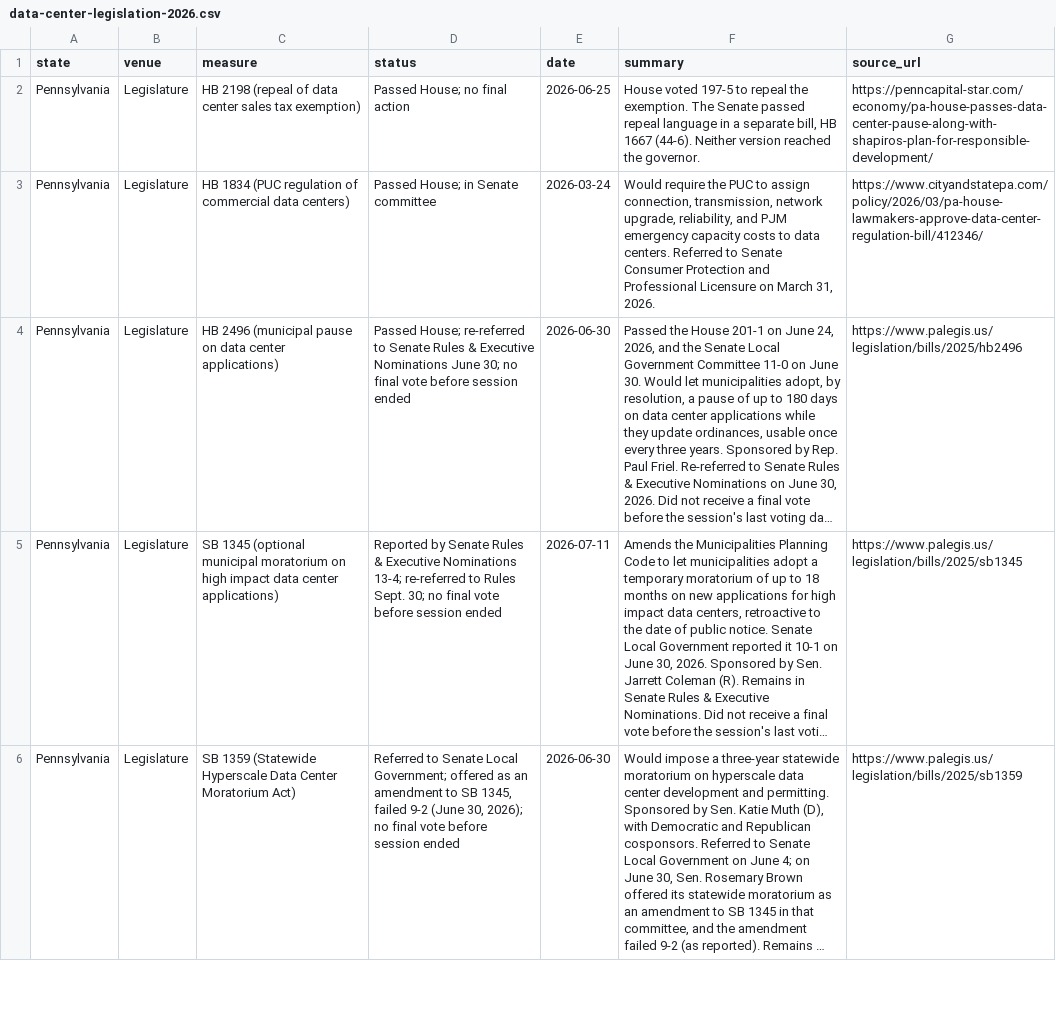
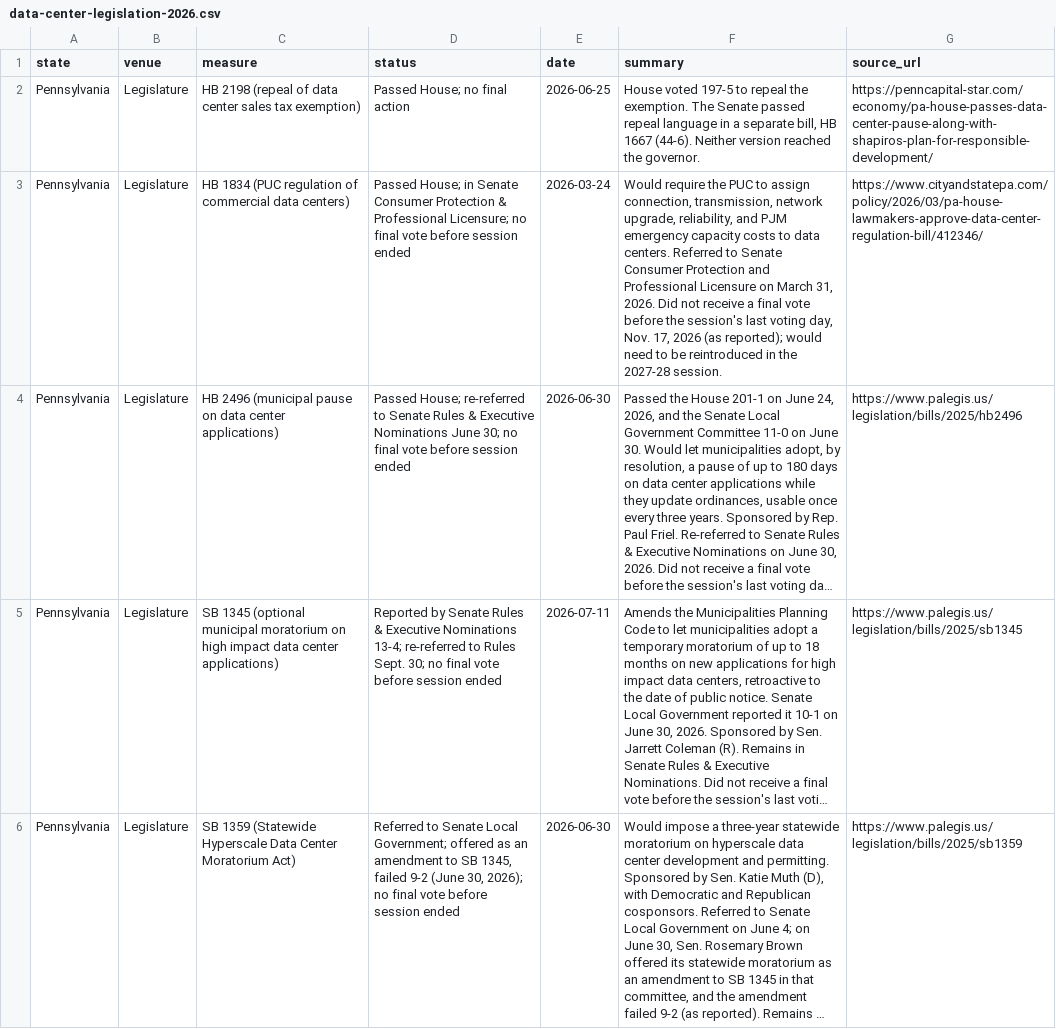
Before and after one commit to jphoebus/data-center-legislation-2026, a CSV file: data-center-legislation-2026.csv, drawn as a sheet; only a part is shown; long unchanged cells end in …; the diff covers the shown part only; the diff names each change by its address in the sheet, - before the commit and + after, or states it on an @@ line.

```diff
--- a/data-center-legislation-2026.csv
+++ b/data-center-legislation-2026.csv
-D3 (status): …in Senate committee
+D3 (status): …in Senate Consumer Protection & Professional Licensure; no final vote before session ended
-F3 (summary): …31, 2026.
+F3 (summary): …31, 2026. Did not receive a final vote before the session's last voting day, Nov. 17, 2026 (as reported); would need to be reintroduced in the 2027-28 session.
```
Also changed, not shown: 7 edited cells elsewhere in this file, 2 other files.
